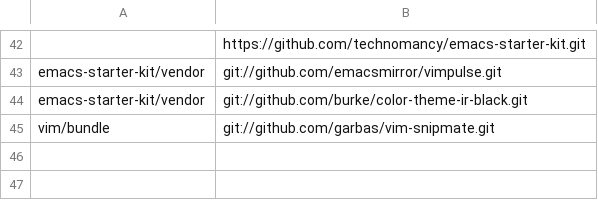
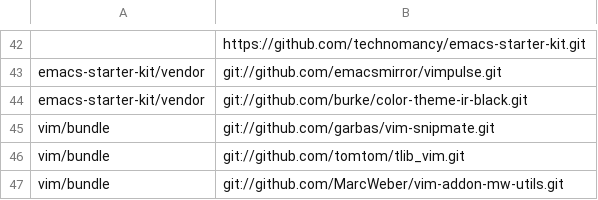
Before and after one commit to mkomitee/dotfiles, a CSV file: repositories.csv, drawn as a sheet; only a part is shown, gaps mark what is left out.

Commit message:
adding new snipmate deps

```diff
--- a/repositories.csv
+++ b/repositories.csv
@@ -45 +45,3 @@ emacs-starter-kit/vendor,git://github.com/burke/color-theme-ir-black.git
 vim/bundle,git://github.com/garbas/vim-snipmate.git
+vim/bundle,git://github.com/tomtom/tlib_vim.git
+vim/bundle,git://github.com/MarcWeber/vim-addon-mw-utils.git
```
